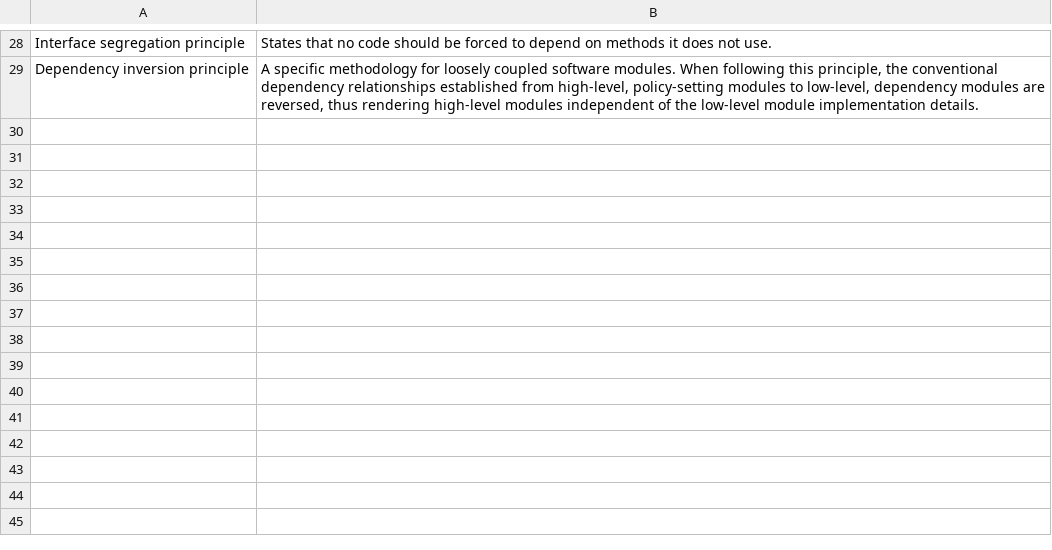
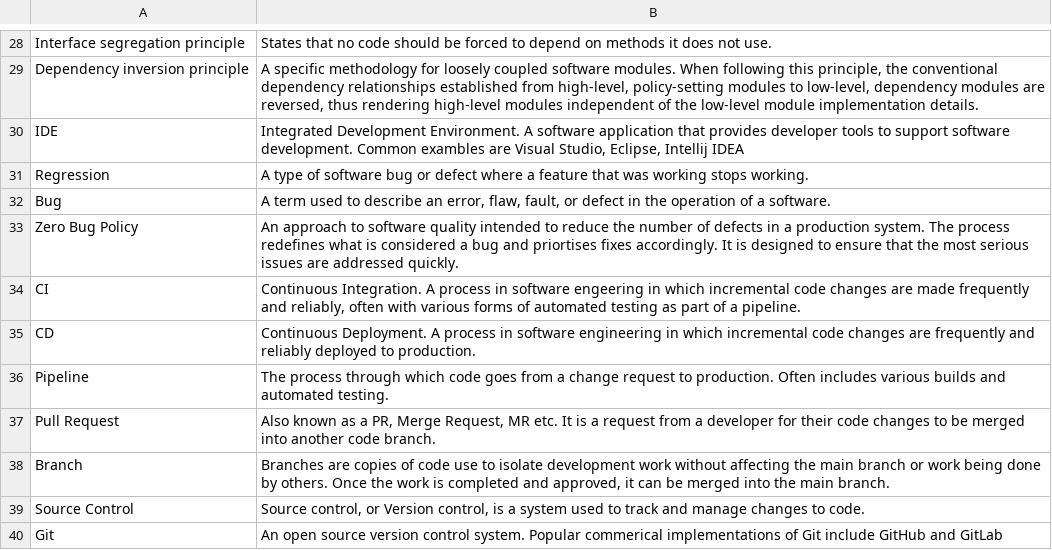
Before and after one commit to stuart-thomas-zoopla/SoftwareDictionary, a CSV file: Dictionary.csv, drawn as a sheet; only a part is shown, gaps mark what is left out; the diff names each change by its address in the sheet, - before the commit and + after, or states it on an @@ line.

Commit message:
Update Dictionary.csv

```diff
--- a/Dictionary.csv
+++ b/Dictionary.csv
+row 30: IDE | Integrated Development Environment. A software application that provides developer tools to support software development. Common exambles are Visual Studio, Eclipse, Intellij IDEA
+row 31: Regression | A type of software bug or defect where a feature that was working stops working.
+row 32: Bug | A term used to describe an error, flaw, fault, or defect in the operation of a software.
+row 33: Zero Bug Policy | An approach to software quality intended to reduce the number of defects in a production system. The process redefines what is considered a bug and priortises fixes accordingly. It is designed to ensure that the most serious issues are addressed quickly.
+row 34: CI | Continuous Integration. A process in software engeering in which incremental code changes are made frequently and reliably, often with various forms of automated testing as part of a pipeline.
+row 35: CD | Continuous Deployment. A process in software engineering in which incremental code changes are frequently and reliably deployed to production.
+row 36: Pipeline | The process through which code goes from a change request to production. Often includes various builds and automated testing.
+row 37: Pull Request | Also known as a PR, Merge Request, MR etc. It is a request from a developer for their code changes to be merged into another code branch.
+row 38: Branch | Branches are copies of code use to isolate development work without affecting the main branch or work being done by others. Once the work is completed and approved, it can be merged into the main branch.
+row 39: Source Control | Source control, or Version control, is a system used to track and manage changes to code.
+row 40: Git | An open source version control system. Popular commerical implementations of Git include GitHub and GitLab
```
